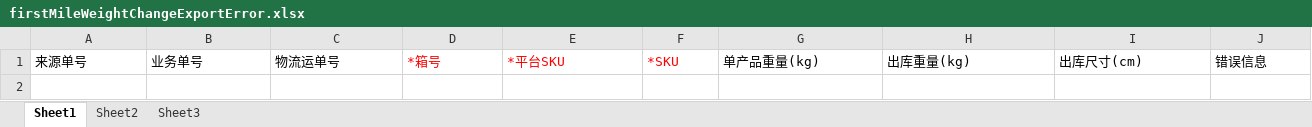
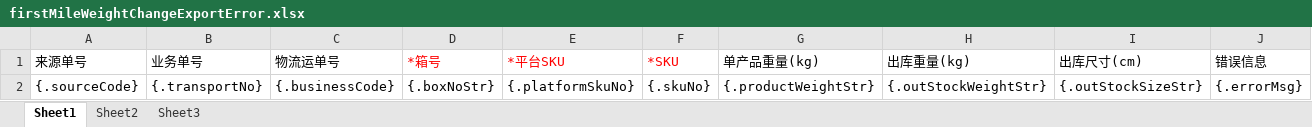
Before and after one commit to quyuzhong1/cloud-erp-backend, an Excel workbook: erp-server/erp-server-tms/src/main/resources/excel/firstMileWeightChangeExportError.xlsx, sheet Sheet1, drawn as a sheet; values as stored, in another font and other column widths than the file's, no borders; the diff names each change by its address in the sheet, - before the commit and + after, or states it on an @@ line.

```diff
--- a/erp-server/erp-server-tms/src/main/resources/excel/firstMileWeightChangeExportError.xlsx (sheet Sheet1)
+++ b/erp-server/erp-server-tms/src/main/resources/excel/firstMileWeightChangeExportError.xlsx (sheet Sheet1)
+row 2: {.sourceCode} | {.transportNo} | {.businessCode} | {.boxNoStr} | {.platformSkuNo} | {.skuNo} | {.productWeightStr} | {.outStockWeightStr} | {.outStockSizeStr} | {.errorMsg}
```
Also changed, not shown: erp-server/erp-server-tms/src/main/resources/excel/firstMileWeightChangeTemplate.xlsx, 7 other files.
